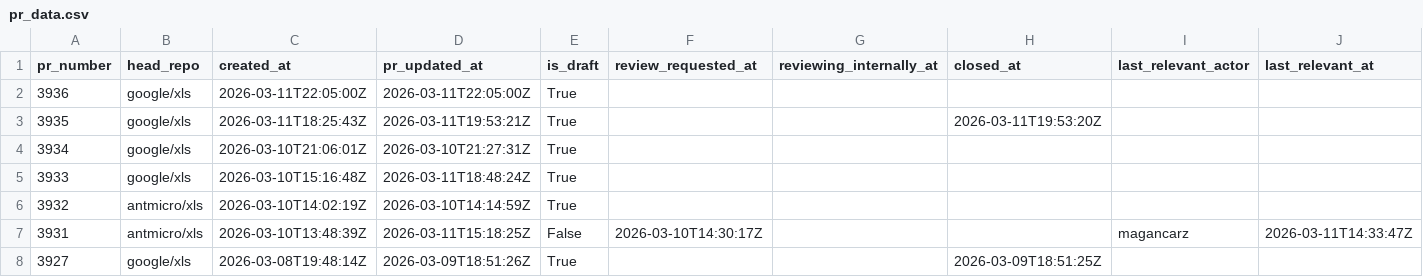
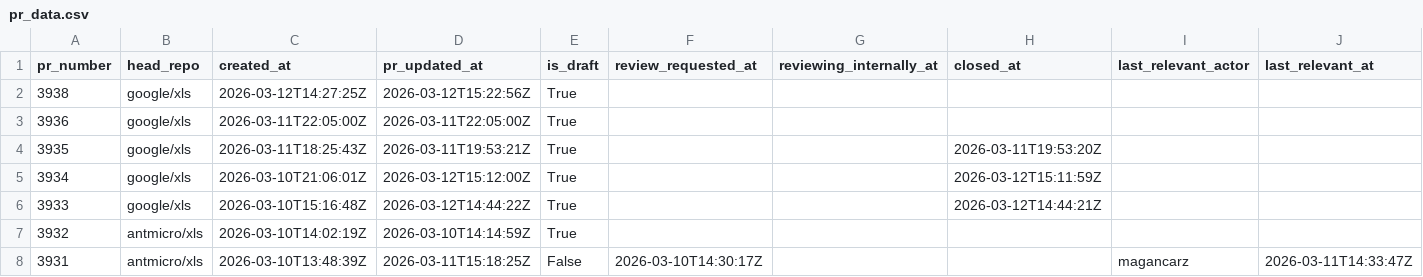
Before and after one commit to xlsynth/xls-pr-data, a CSV file: pr_data.csv, drawn as a sheet; only a part is shown; the shorter side is filled out with more unchanged rows; addresses are those after the commit; rows hold the shown columns only; the diff names each change by its address in the sheet, - before the commit and + after, or states it on an @@ line.

```diff
--- a/pr_data.csv
+++ b/pr_data.csv
+row 2: 3938 | google/xls | 2026-03-12T14:27:25Z | 2026-03-12T15:22:56Z | True
-D5 (pr_updated_at): 2026-03-10T21:27:31Z
+D5 (pr_updated_at): 2026-03-12T15:12:00Z
-H5 (closed_at): (empty)
+H5 (closed_at): 2026-03-12T15:11:59Z
-D6 (pr_updated_at): 2026-03-11T18:48:24Z
+D6 (pr_updated_at): 2026-03-12T14:44:22Z
-H6 (closed_at): (empty)
+H6 (closed_at): 2026-03-12T14:44:21Z
```
Also changed, not shown: 2 other files.
